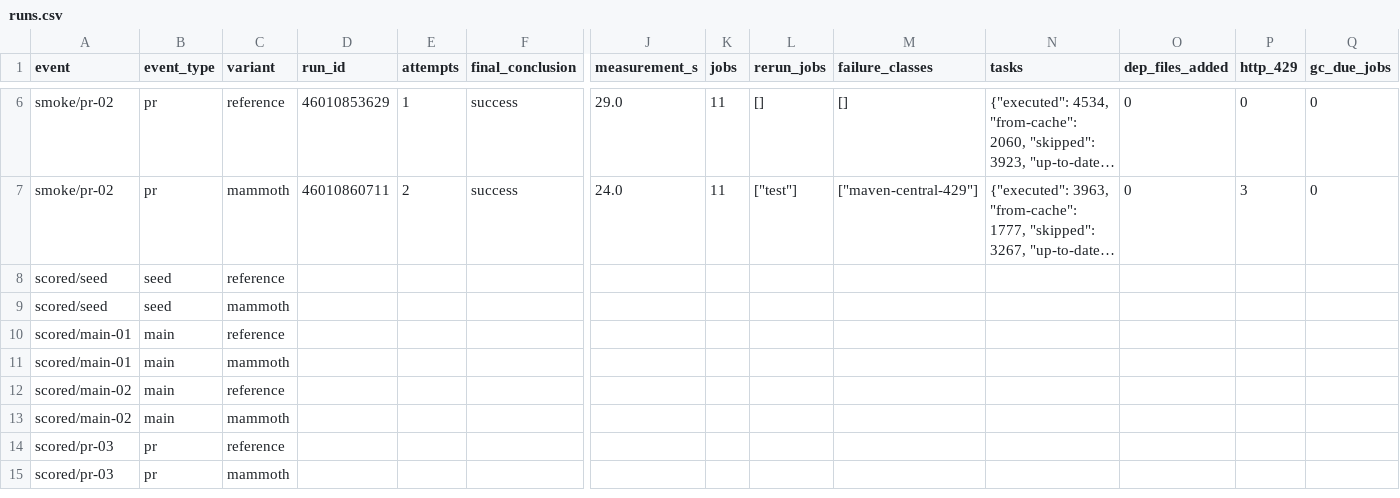
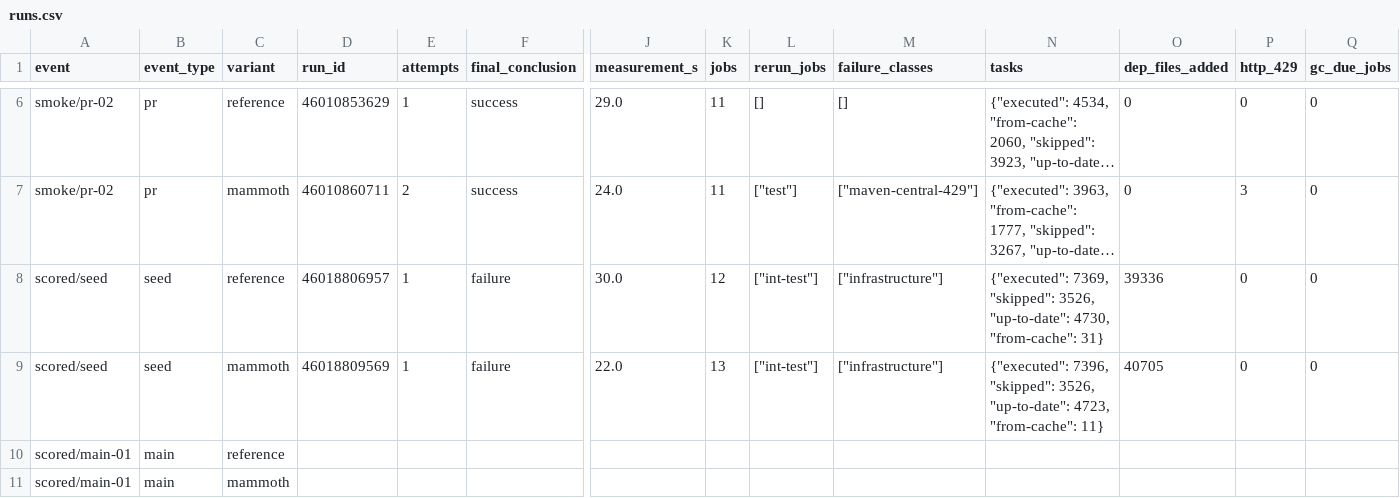
Before and after one commit to snazy/mammoth-replay-controller, a CSV file: nessie/report/runs.csv, drawn as a sheet; only a part is shown, gaps mark what is left out; the shorter side is filled out with more unchanged rows; long unchanged cells end in …; removed rows and columns are numbered as before the commit, all else as after; rows hold the shown columns only; the diff names each change by its address in the sheet, - before the commit and + after, or states it on an @@ line.

```diff
--- a/nessie/report/runs.csv
+++ b/nessie/report/runs.csv
-row 8: scored/seed | seed | reference
-row 9: scored/seed | seed | mammoth
+row 8: scored/seed | seed | reference | 46018806957 | 1 | failure | 30.0 | 12 | ["int-test"] | ["infrastructure"] | {"executed": 7369, "skipped": 3526, "up-to-date": 4730, "from-cache": 31} | 39336 | 0 | 0
+row 9: scored/seed | seed | mammoth | 46018809569 | 1 | failure | 22.0 | 13 | ["int-test"] | ["infrastructure"] | {"executed": 7396, "skipped": 3526, "up-to-date": 4723, "from-cache": 11} | 40705 | 0 | 0
```
Also changed, not shown: 9 other files.
